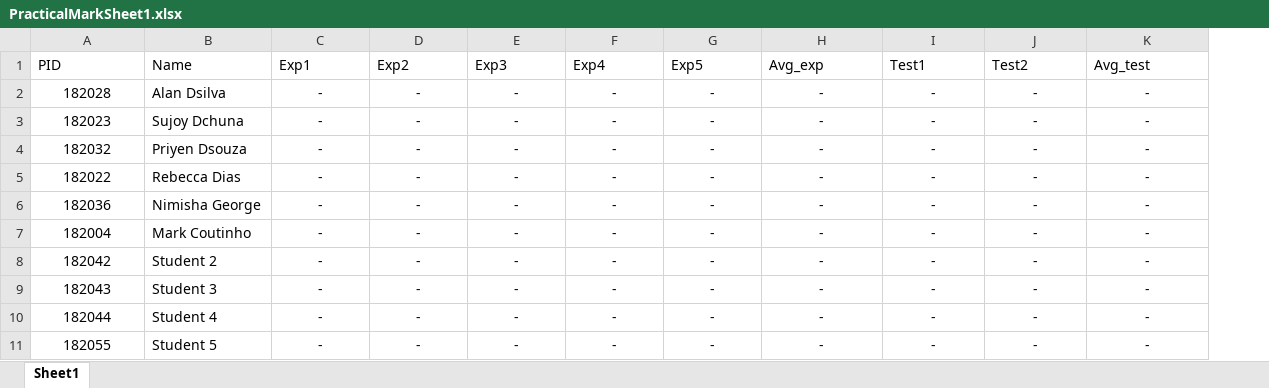
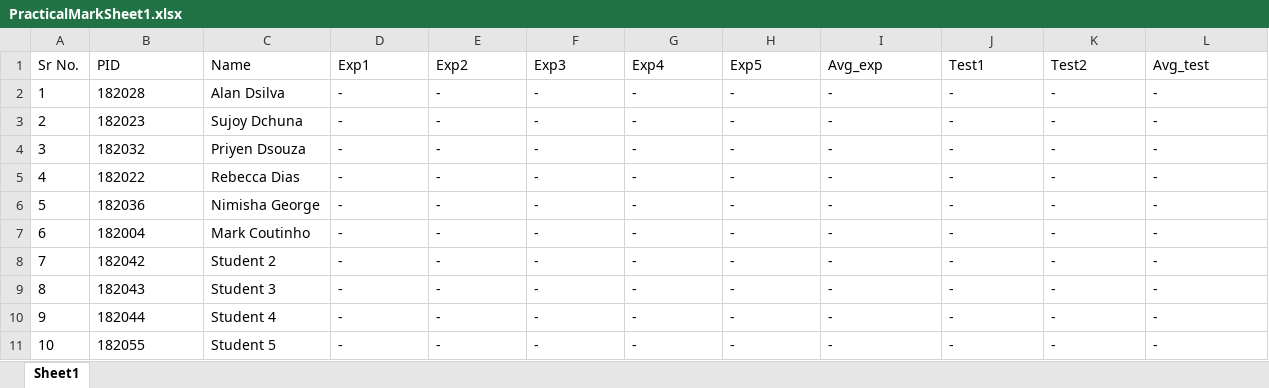
Before and after one commit to DeathBringer269/Java-Project-Sem-3, an Excel workbook: resources/excel files/PracticalMarkSheet1.xlsx, sheet Sheet1, drawn as a sheet; values as stored, in another font and other column widths than the file's, no borders; addresses are those after the commit; the diff names each change by its address in the sheet, - before the commit and + after, or states it on an @@ line.

```diff
--- a/resources/excel files/PracticalMarkSheet1.xlsx (sheet Sheet1)
+++ b/resources/excel files/PracticalMarkSheet1.xlsx (sheet Sheet1)
+column A (Sr No.), rows 2-11: 1 | 2 | 3 | 4 | 5 | 6 | 7 | 8 | 9 | 10
-B2:B11 alignment: center
+B2:B11 alignment: left
-D2:L11 alignment: center
+D2:L11 alignment: left
```
Also changed, not shown: resources/excel files/TeacherLoginData.xlsx, 21 other files.
